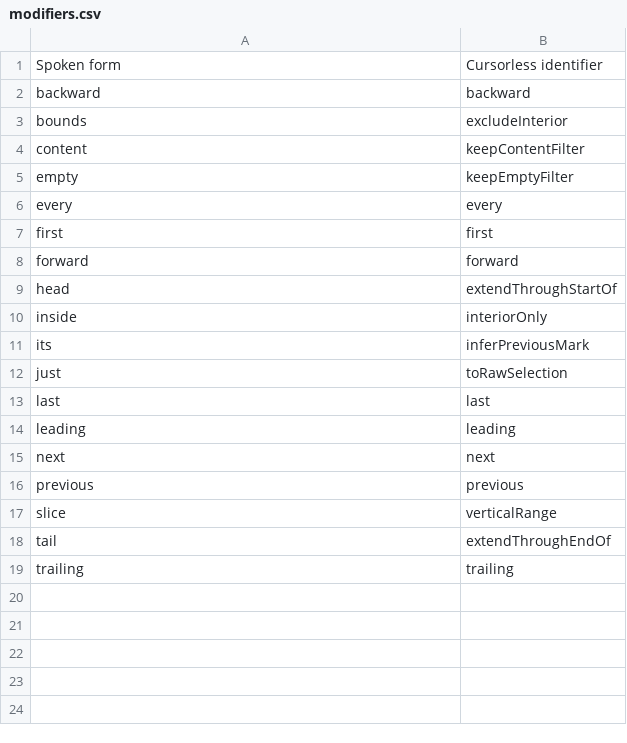
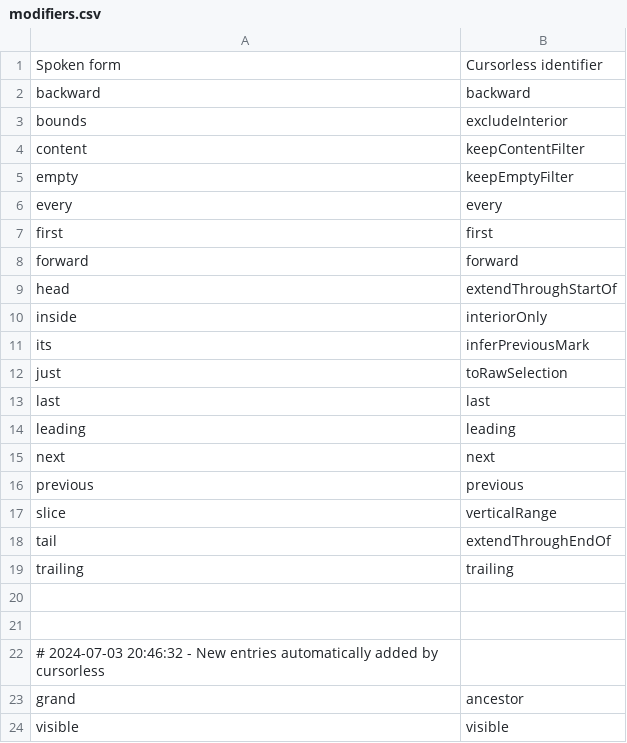
Before and after one commit to jorenvo/cursorless-settings, a CSV file: modifiers.csv, drawn as a sheet; the diff names each change by its address in the sheet, - before the commit and + after, or states it on an @@ line.

```diff
--- a/modifiers.csv
+++ b/modifiers.csv
+row 20: (empty)
+row 21: (empty)
+row 22: # 2024-07-03 20:46:32 - New entries automatically added by cursorless
+row 23: grand | ancestor
+row 24: visible | visible
```
Also changed, not shown: actions.csv, modifier_scope_types.csv.
